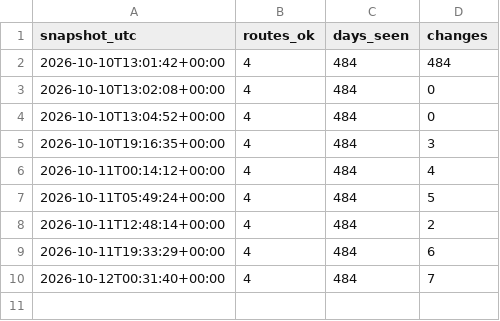
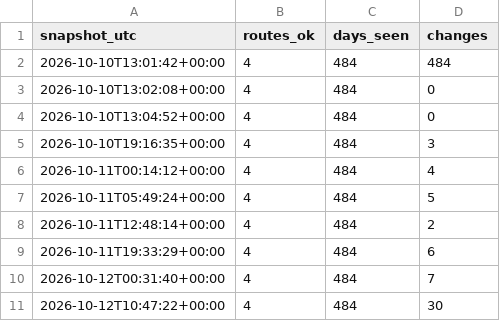
Before and after one commit to ShetlandJ/loganair-tracker, a CSV file: data/runs.csv, drawn as a sheet; the diff names each change by its address in the sheet, - before the commit and + after, or states it on an @@ line.

```diff
--- a/data/runs.csv
+++ b/data/runs.csv
+row 11: 2026-10-12T10:47:22+00:00 | 4 | 484 | 30
```
Also changed, not shown: data/fares.csv.
